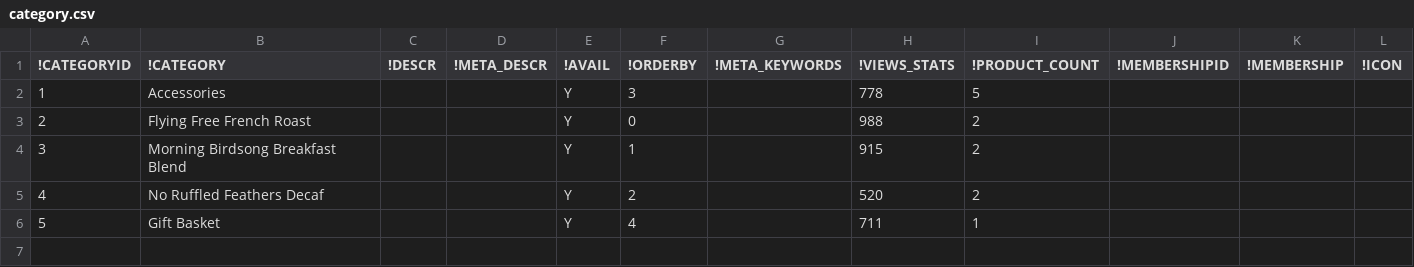
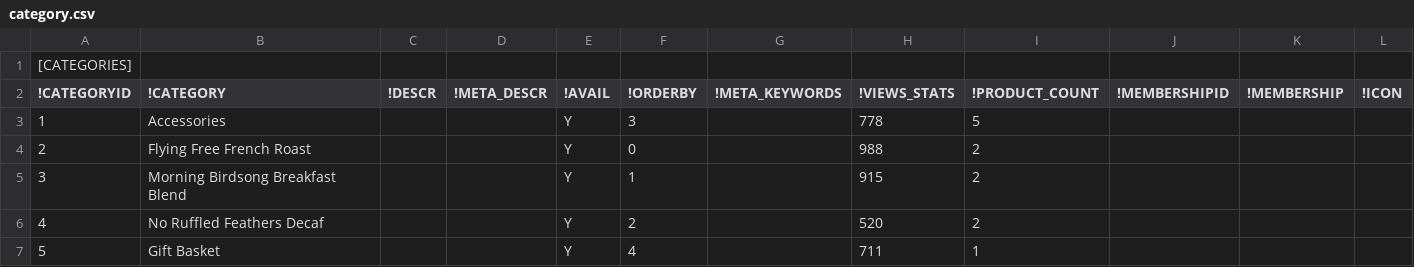
Before and after one commit to fortislogo/petacoffee, a CSV file: admin/csv/category.csv, drawn as a sheet; the diff names each change by its address in the sheet, - before the commit and + after, or states it on an @@ line.

```diff
--- a/admin/csv/category.csv
+++ b/admin/csv/category.csv
+row 1: [CATEGORIES]
```
Also changed, not shown: admin/csv/product.csv, 29 other files.
